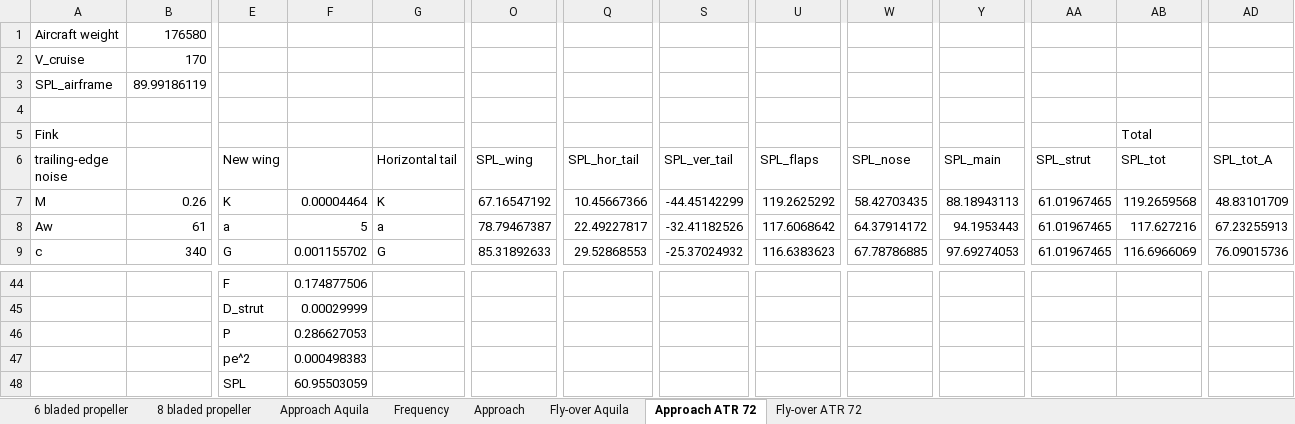
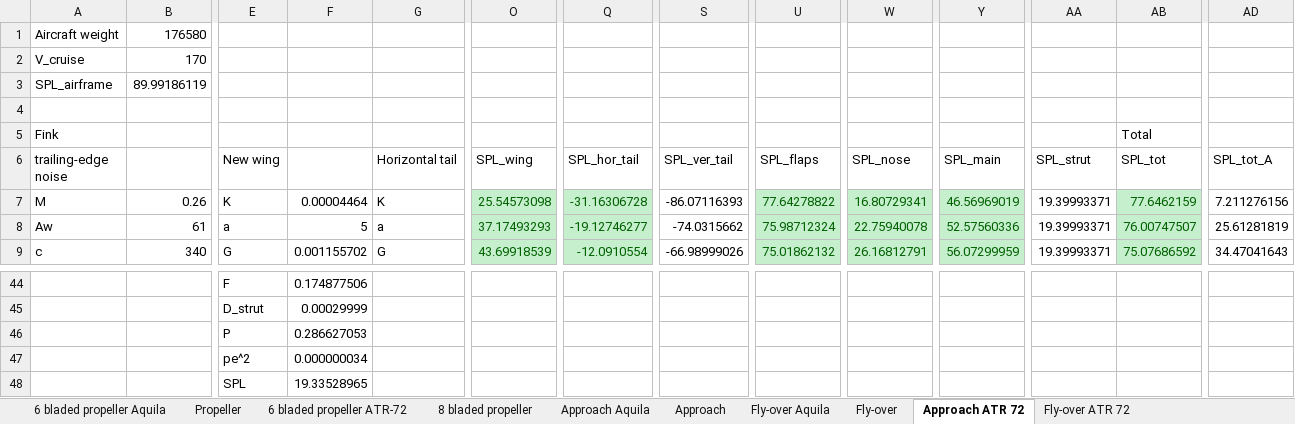
Before and after one commit to araquila/sinkorporated, an Excel workbook: Noise_Calculations.xlsx, sheet Approach ATR 72, drawn as a sheet; only a part is shown, gaps mark what is left out; values as stored, in another font and other column widths than the file's, no borders; charts and pictures not drawn; the diff covers the shown part only; the diff names each change by its address in the sheet, - before the commit and + after, or states it on an @@ line.

```diff
--- a/Noise_Calculations.xlsx (sheet Approach ATR 72)
+++ b/Noise_Calculations.xlsx (sheet Approach ATR 72)
-sheet tab: 6 bladed propeller
+sheet tab: 6 bladed propeller Aquila
-sheet tab: Frequency
+sheet tab: Propeller
+sheet tab: 6 bladed propeller ATR-72
+sheet tab: Fly-over
-O7 (SPL_wing): 67.16547192
+O7 (SPL_wing): 25.54573098
@@ O7:O9 fill: none → #C6EFCE, text colour: black → #006100 @@
-Q7 (SPL_hor_tail): 10.45667366
+Q7 (SPL_hor_tail): -31.16306728
@@ Q7:Q9 fill: none → #C6EFCE, text colour: black → #006100 @@
-S7 (SPL_ver_tail): -44.45142299
+S7 (SPL_ver_tail): -86.07116393
-U7 (SPL_flaps): 119.2625292
+U7 (SPL_flaps): 77.64278822
@@ U7:U9 fill: none → #C6EFCE, text colour: black → #006100 @@
-W7 (SPL_nose): 58.42703435
+W7 (SPL_nose): 16.80729341
@@ W7:W9 fill: none → #C6EFCE, text colour: black → #006100 @@
-Y7 (SPL_main): 88.18943113
+Y7 (SPL_main): 46.56969019
@@ Y7:Y9 fill: none → #C6EFCE, text colour: black → #006100 @@
-AA7:AA9 (SPL_strut): 61.01967465
+AA7:AA9 (SPL_strut): 19.39993371
-AB7 (SPL_tot): 119.2659568
+AB7 (SPL_tot): 77.6462159
@@ AB7:AB9 fill: none → #C6EFCE, text colour: black → #006100 @@
-AD7 (SPL_tot_A): 48.83101709
+AD7 (SPL_tot_A): 7.211276156
-O8 (SPL_wing): 78.79467387
+O8 (SPL_wing): 37.17493293
-Q8 (SPL_hor_tail): 22.49227817
+Q8 (SPL_hor_tail): -19.12746277
-S8 (SPL_ver_tail): -32.41182526
+S8 (SPL_ver_tail): -74.0315662
-U8 (SPL_flaps): 117.6068642
+U8 (SPL_flaps): 75.98712324
-W8 (SPL_nose): 64.37914172
+W8 (SPL_nose): 22.75940078
-Y8 (SPL_main): 94.1953443
+Y8 (SPL_main): 52.57560336
-AB8 (SPL_tot): 117.627216
+AB8 (SPL_tot): 76.00747507
-AD8 (SPL_tot_A): 67.23255913
+AD8 (SPL_tot_A): 25.61281819
-O9 (SPL_wing): 85.31892633
+O9 (SPL_wing): 43.69918539
-Q9 (SPL_hor_tail): 29.52868553
+Q9 (SPL_hor_tail): -12.0910554
-S9 (SPL_ver_tail): -25.37024932
+S9 (SPL_ver_tail): -66.98999026
-U9 (SPL_flaps): 116.6383623
+U9 (SPL_flaps): 75.01862132
-W9 (SPL_nose): 67.78786885
+W9 (SPL_nose): 26.16812791
-Y9 (SPL_main): 97.69274053
+Y9 (SPL_main): 56.07299959
-AB9 (SPL_tot): 116.6966069
+AB9 (SPL_tot): 75.07686592
-AD9 (SPL_tot_A): 76.09015736
+AD9 (SPL_tot_A): 34.47041643
-F47: 0.000498383
+F47: 0.000000034
-F48: 60.95503059
+F48: 19.33528965
```
Also changed, not shown: 3 added rows, 3 removed rows, 265 edited cells and cell formats elsewhere in this sheet, sheet Fly-over Aquila, sheet Fly-over ATR 72, sheet Approach Aquila, sheet Approach, sheet 6 bladed propeller Aquila, charts or pictures, 2 other files.
